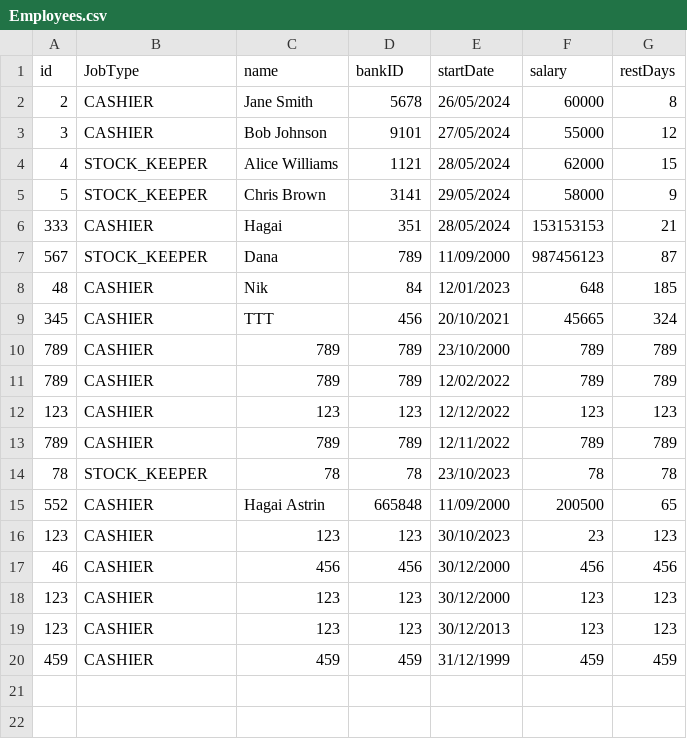
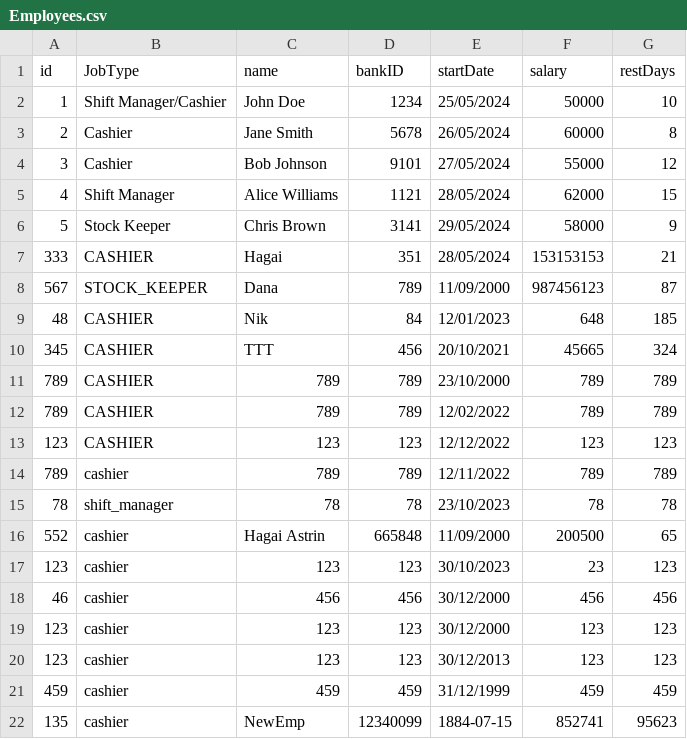
Before and after one commit to HagaiAstrin/Supermarket-Shifts-Transport-Management-System, a CSV file: out/production/ADSS_Group_AT/Data/Employees.csv, drawn as a sheet.

```diff
--- a/out/production/ADSS_Group_AT/Data/Employees.csv
+++ b/out/production/ADSS_Group_AT/Data/Employees.csv
@@ -1,6 +1,7 @@
 id,JobType,name,bankID,startDate,salary,restDays
-2,CASHIER,Jane Smith,5678,26/05/2024,60000,8
-3,CASHIER,Bob Johnson,9101,27/05/2024,55000,12
-4,STOCK_KEEPER,Alice Williams,1121,28/05/2024,62000,15
-5,STOCK_KEEPER,Chris Brown,3141,29/05/2024,58000,9
+1,Shift Manager/Cashier,John Doe,1234,25/05/2024,50000,10
+2,Cashier,Jane Smith,5678,26/05/2024,60000,8
+3,Cashier,Bob Johnson,9101,27/05/2024,55000,12
+4,Shift Manager,Alice Williams,1121,28/05/2024,62000,15
+5,Stock Keeper,Chris Brown,3141,29/05/2024,58000,9
 333,CASHIER,Hagai,351,28/05/2024,153153153,21
@@ -12,9 +13,10 @@ id,JobType,name,bankID,startDate,salary,restDays
 123,CASHIER,123,123,12/12/2022,123,123
-789,CASHIER,789,789,12/11/2022,789,789
-78,STOCK_KEEPER,78,78,23/10/2023,78,78
-552,CASHIER,Hagai Astrin,665848,11/09/2000,200500,65
-123,CASHIER,123,123,30/10/2023,23,123
-46,CASHIER,456,456,30/12/2000,456,456
-123,CASHIER,123,123,30/12/2000,123,123
-123,CASHIER,123,123,30/12/2013,123,123
-459,CASHIER,459,459,31/12/1999,459,459
+789,cashier,789,789,12/11/2022,789,789
+78,shift_manager,78,78,23/10/2023,78,78
+552,cashier,Hagai Astrin,665848,11/09/2000,200500,65
+123,cashier,123,123,30/10/2023,23,123
+46,cashier,456,456,30/12/2000,456,456
+123,cashier,123,123,30/12/2000,123,123
+123,cashier,123,123,30/12/2013,123,123
+459,cashier,459,459,31/12/1999,459,459
+135,cashier,NewEmp,12340099,1884-07-15,852741,95623
```
Also changed, not shown: dev/Data/Employees.csv, 16 other files.
